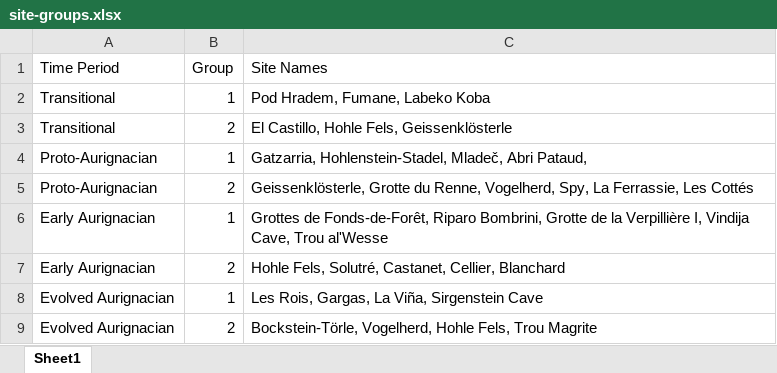
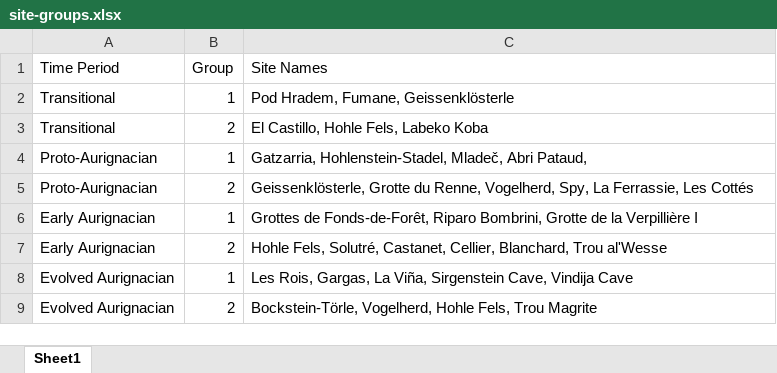
Before and after one commit to sophiecooper2/SignBase, an Excel workbook: data/site-groups.xlsx, sheet Sheet1, drawn as a sheet; values as stored, in another font and other column widths than the file's, no borders; the diff names each change by its address in the sheet, - before the commit and + after, or states it on an @@ line.

```diff
--- a/data/site-groups.xlsx (sheet Sheet1)
+++ b/data/site-groups.xlsx (sheet Sheet1)
-C2 (Site Names): Pod Hradem, Fumane, Labeko Koba
+C2 (Site Names): Pod Hradem, Fumane, Geissenklösterle
-C3 (Site Names): El Castillo, Hohle Fels, Geissenklösterle
+C3 (Site Names): El Castillo, Hohle Fels, Labeko Koba
-C6 (Site Names): …la Verpillière I, Vindija Cave, Trou al'Wesse
+C6 (Site Names): …la Verpillière I
-C7 (Site Names): …Castanet, Cellier, Blanchard
+C7 (Site Names): …Castanet, Cellier, Blanchard, Trou al'Wesse
-C8 (Site Names): …Viña, Sirgenstein Cave
+C8 (Site Names): …Viña, Sirgenstein Cave, Vindija Cave
```
Also changed, not shown: 3 other files.
